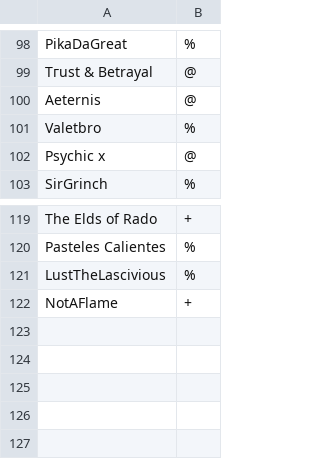
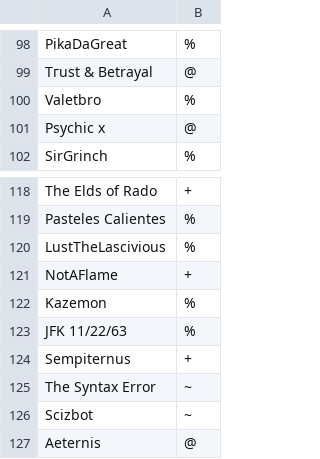
Before and after one commit to NinjaStarz7/Pokemon-Showdown, a CSV file: config/usergroups.csv, drawn as a sheet; only a part is shown, gaps mark what is left out.

Commit message:
Update config

```diff
--- a/config/usergroups.csv
+++ b/config/usergroups.csv
@@ -99,3 +99,2 @@ PikaDаGreat,%
 Tгust & Betrayal,@
-Aeternis,@
 Valetbro,%
@@ -122 +121,7 @@ LustTheLascivious,%
 NotAFlame,+
+Kazemon,%
+JFK 11/22/63,%
+Sempiternus,+
+The Syntax Error,~
+Scizbot,~
+Aeternis,@
```
Also changed, not shown: 1 other file.
